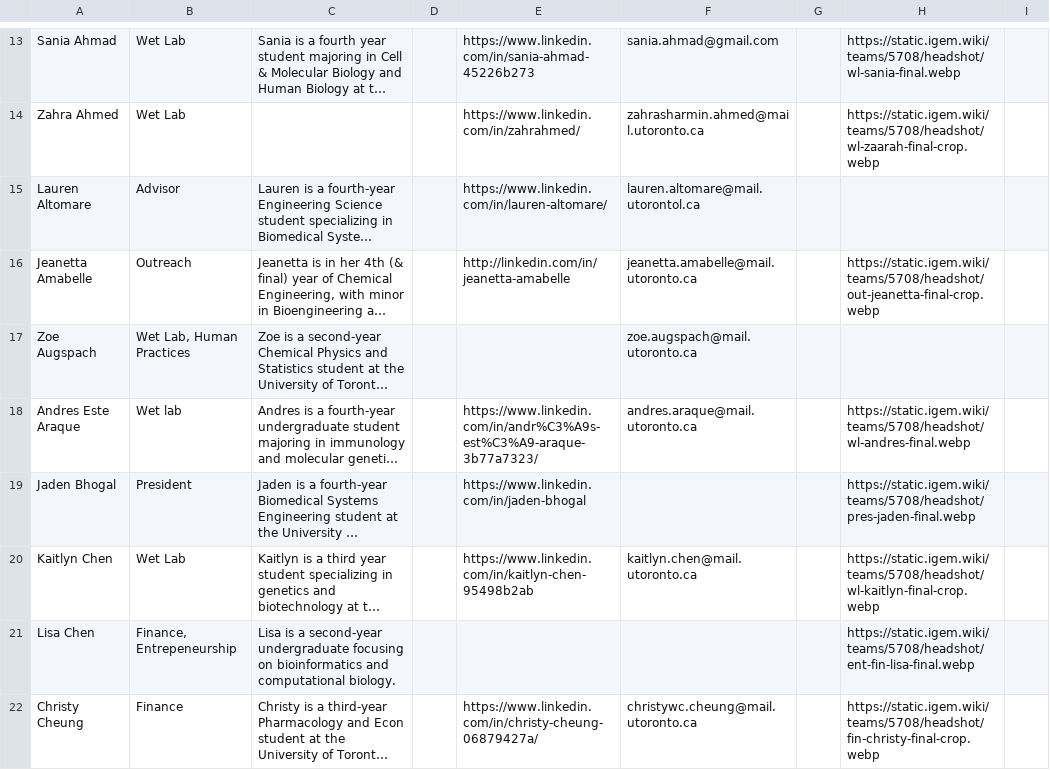
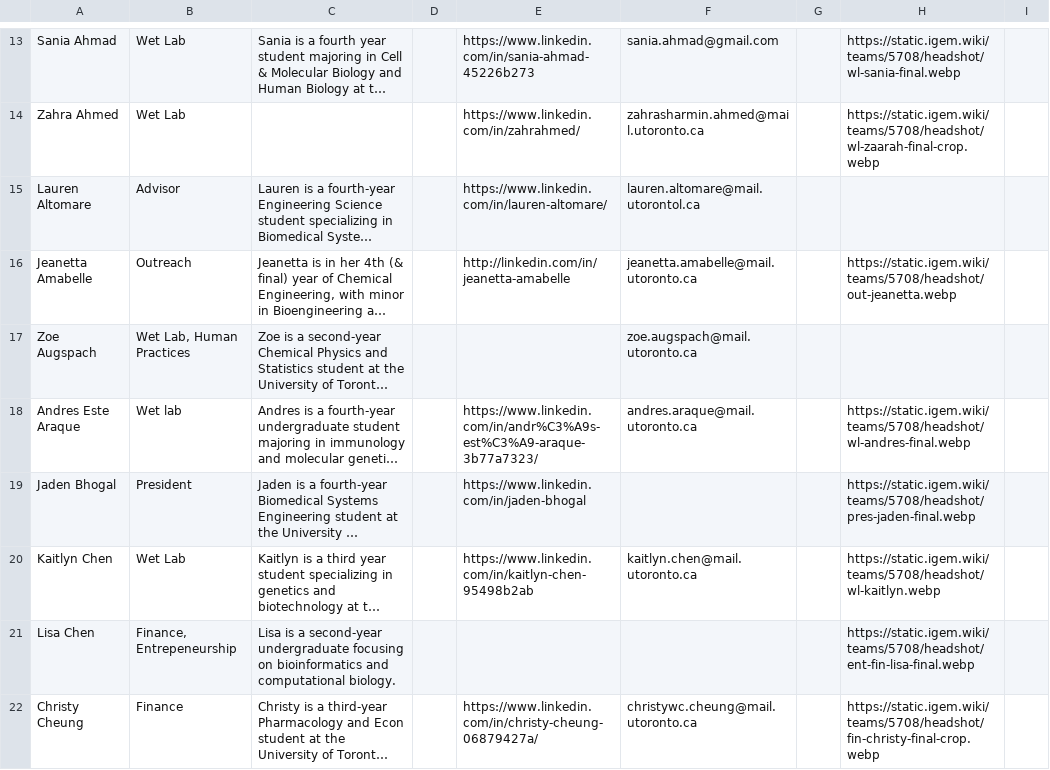
Before and after one commit to igem-toronto/wiki-2025, a CSV file: src/data/team_final.csv (was src/data/team.csv), drawn as a sheet; only a part is shown, gaps mark what is left out; long unchanged cells end in …; the diff covers the shown part only; the diff names each change by its address in the sheet, - before the commit and + after, or states it on an @@ line.

Commit message:
update team csv

```diff
--- a/src/data/team.csv
+++ b/src/data/team_final.csv
-H16: https://static.igem.wiki/teams/5708/headshot/out-jeanetta-final-crop.webp
+H16: https://static.igem.wiki/teams/5708/headshot/out-jeanetta.webp
-H20: https://static.igem.wiki/teams/5708/headshot/wl-kaitlyn-final-crop.webp
+H20: https://static.igem.wiki/teams/5708/headshot/wl-kaitlyn.webp
```
Also changed, not shown: 12 edited cells elsewhere in this file, 1 other file.
